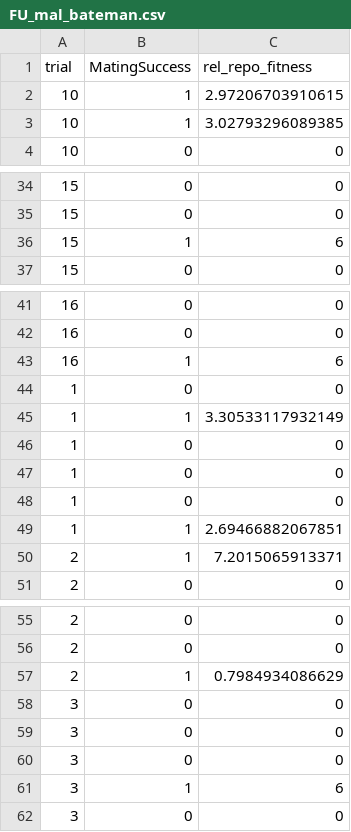
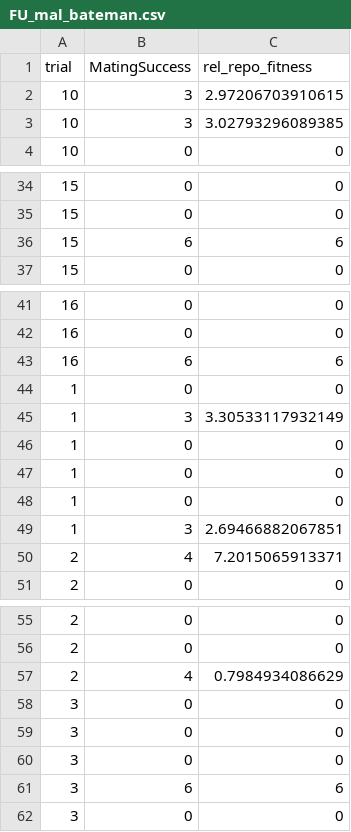
Before and after one commit to coley-tosto/PhD_thesis, a CSV file: Chapter_1/sexual_selection_analysis/data/FU_mal_bateman.csv, drawn as a sheet; only a part is shown, gaps mark what is left out; the diff covers the shown part only.

```diff
--- a/Chapter_1/sexual_selection_analysis/data/FU_mal_bateman.csv
+++ b/Chapter_1/sexual_selection_analysis/data/FU_mal_bateman.csv
@@ -1,4 +1,4 @@
 "trial","MatingSuccess","rel_repo_fitness"
-10,1,2.97206703910615
-10,1,3.02793296089385
+10,3,2.97206703910615
+10,3,3.02793296089385
 10,0,0
@@ -35,3 +35,3 @@
 15,0,0
-15,1,6
+15,6,6
 15,0,0
@@ -42,5 +42,5 @@
 16,0,0
-16,1,6
+16,6,6
 1,0,0
-1,1,3.30533117932149
+1,3,3.30533117932149
 1,0,0
@@ -48,4 +48,4 @@
 1,0,0
-1,1,2.69466882067851
-2,1,7.2015065913371
+1,3,2.69466882067851
+2,4,7.2015065913371
 2,0,0
@@ -56,3 +56,3 @@
 2,0,0
-2,1,0.7984934086629
+2,4,0.7984934086629
 3,0,0
@@ -60,3 +60,3 @@
 3,0,0
-3,1,6
+3,6,6
 3,0,0
```
Also changed, not shown: 11 edited cells elsewhere in this file, Chapter_1/sexual_selection_analysis/data/FU_fem_bateman.csv, Chapter_1/sexual_selection_analysis/data/all_fem_meso_floridae.csv, 6 other files.
